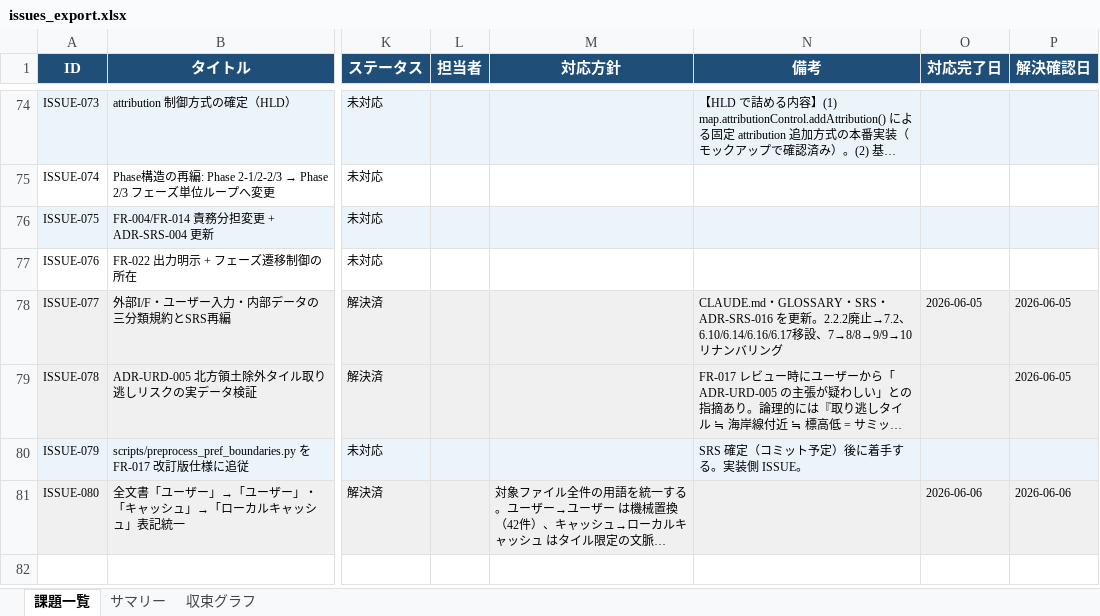
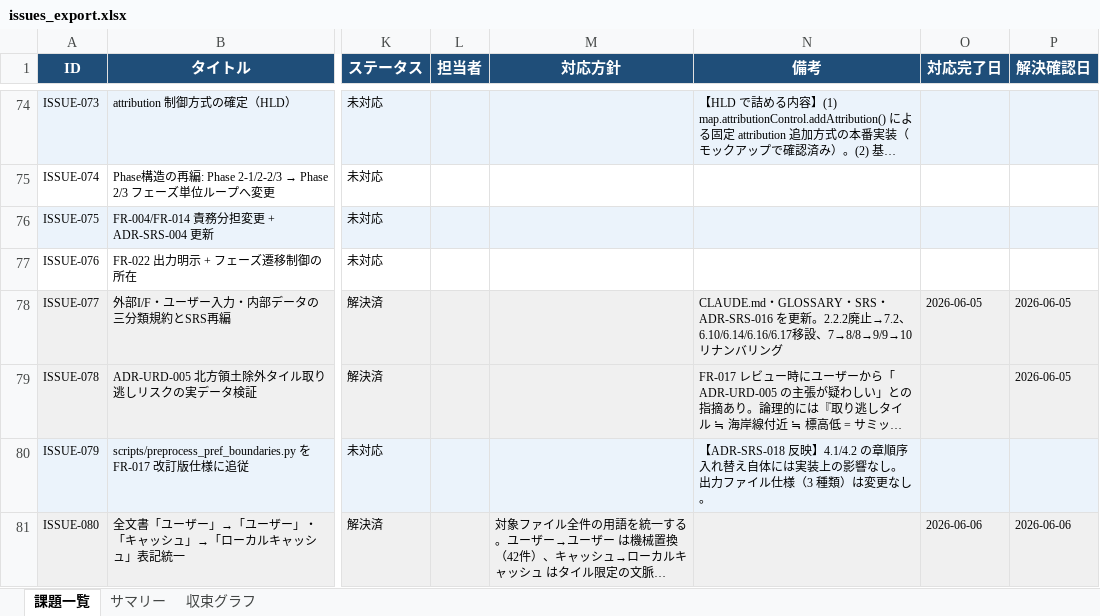
Before and after one commit to JJ1XGO/findsummits, an Excel workbook: mgmt/tracker/reports/issues_export.xlsx, sheet 課題一覧, drawn as a sheet; only a part is shown, gaps mark what is left out; long unchanged cells end in …; values as stored, in another font and other column widths than the file's, no borders; the diff covers the shown part only; the diff names each change by its address in the sheet, - before the commit and + after, or states it on an @@ line.

```diff
--- a/mgmt/tracker/reports/issues_export.xlsx (sheet 課題一覧)
+++ b/mgmt/tracker/reports/issues_export.xlsx (sheet 課題一覧)
-N80 (備考): SRS 確定（コミット予定）後に着手する。実装側 ISSUE。
+N80 (備考): 【ADR-SRS-018 反映】4.1/4.2 の章順序入れ替え自体には実装上の影響なし。出力ファイル仕様（3 種類）は変更なし。
```
Also changed, not shown: 1 added row and 1 edited cell elsewhere in this sheet, sheet サマリー, sheet 収束グラフ, charts or pictures, 1 other file.
